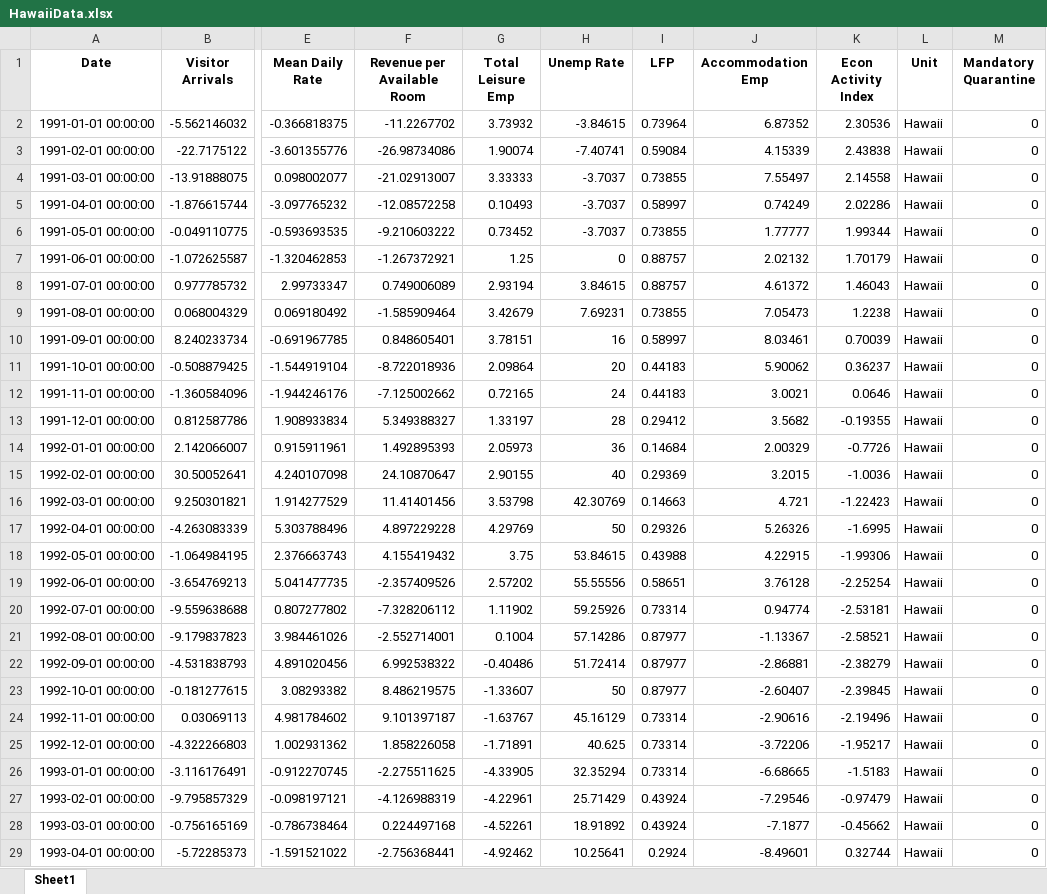
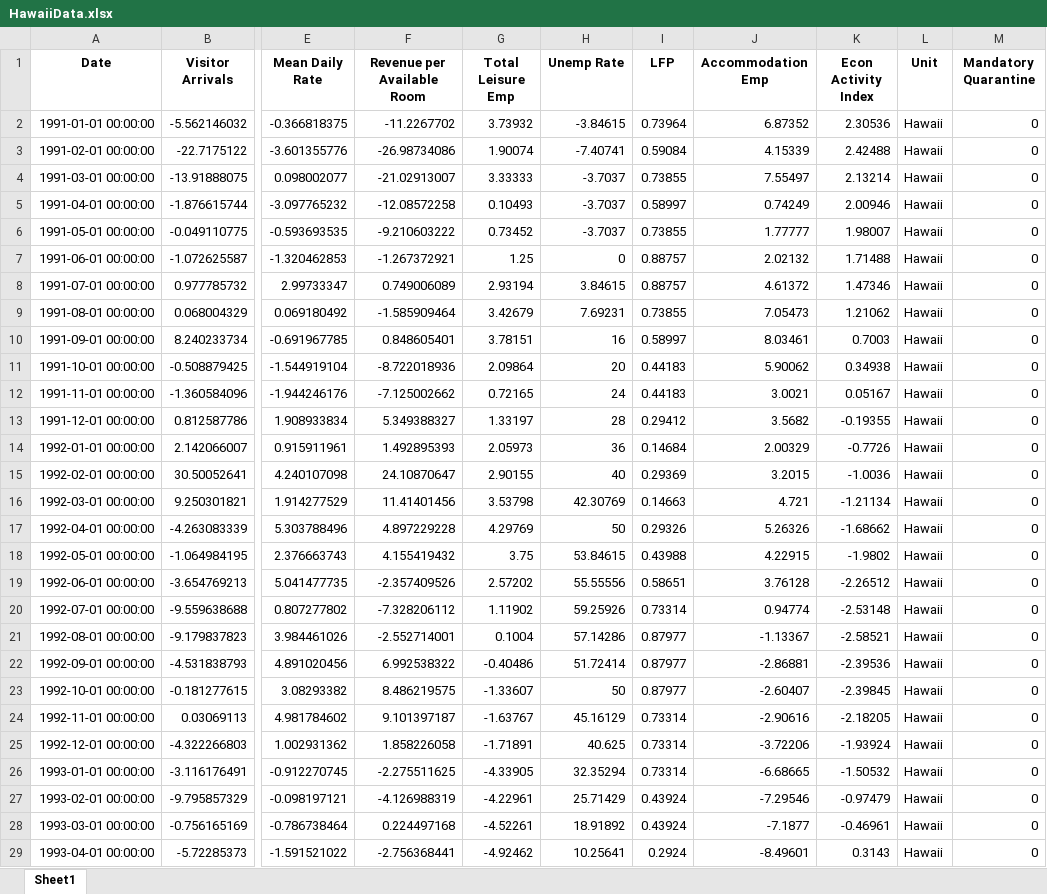
Before and after one commit to jgreathouse9/SynthWorld, an Excel workbook: Paper1/Paper/Data/HawaiiData.xlsx, sheet Sheet1, drawn as a sheet; only a part is shown, gaps mark what is left out; values as stored, in another font and other column widths than the file's, no borders; the diff covers the shown part only; the diff names each change by its address in the sheet, - before the commit and + after, or states it on an @@ line.

```diff
--- a/Paper1/Paper/Data/HawaiiData.xlsx (sheet Sheet1)
+++ b/Paper1/Paper/Data/HawaiiData.xlsx (sheet Sheet1)
-K3 (Econ Activity Index): 2.43838
+K3 (Econ Activity Index): 2.42488
-K4 (Econ Activity Index): 2.14558
+K4 (Econ Activity Index): 2.13214
-K5 (Econ Activity Index): 2.02286
+K5 (Econ Activity Index): 2.00946
-K6 (Econ Activity Index): 1.99344
+K6 (Econ Activity Index): 1.98007
-K7 (Econ Activity Index): 1.70179
+K7 (Econ Activity Index): 1.71488
-K8 (Econ Activity Index): 1.46043
+K8 (Econ Activity Index): 1.47346
-K9 (Econ Activity Index): 1.2238
+K9 (Econ Activity Index): 1.21062
-K10 (Econ Activity Index): 0.70039
+K10 (Econ Activity Index): 0.7003
-K11 (Econ Activity Index): 0.36237
+K11 (Econ Activity Index): 0.34938
-K12 (Econ Activity Index): 0.0646
+K12 (Econ Activity Index): 0.05167
-K16 (Econ Activity Index): -1.22423
+K16 (Econ Activity Index): -1.21134
-K17 (Econ Activity Index): -1.6995
+K17 (Econ Activity Index): -1.68662
-K18 (Econ Activity Index): -1.99306
+K18 (Econ Activity Index): -1.9802
-K19 (Econ Activity Index): -2.25254
+K19 (Econ Activity Index): -2.26512
-K20 (Econ Activity Index): -2.53181
+K20 (Econ Activity Index): -2.53148
-K22 (Econ Activity Index): -2.38279
+K22 (Econ Activity Index): -2.39536
-K24 (Econ Activity Index): -2.19496
+K24 (Econ Activity Index): -2.18205
-K25 (Econ Activity Index): -1.95217
+K25 (Econ Activity Index): -1.93924
-K26 (Econ Activity Index): -1.5183
+K26 (Econ Activity Index): -1.50532
-K28 (Econ Activity Index): -0.45662
+K28 (Econ Activity Index): -0.46961
-K29 (Econ Activity Index): 0.32744
+K29 (Econ Activity Index): 0.3143
```
Also changed, not shown: 156 edited cells elsewhere in this sheet.
